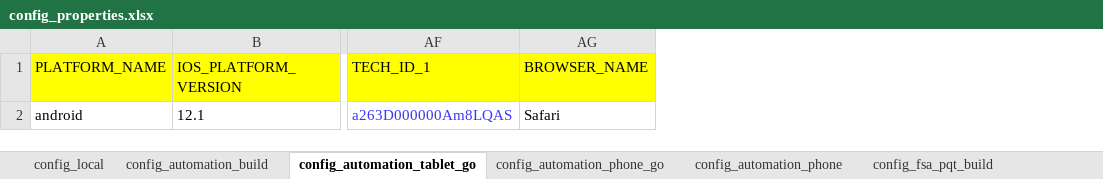
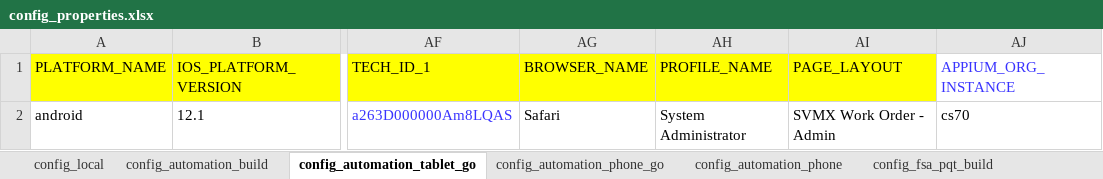
Before and after one commit to svmx-amresh-kumar/SVMX_Catalyst, an Excel workbook: fsaautomation/resources/config_properties.xlsx, sheet config_automation_tablet_go, drawn as a sheet; only a part is shown, gaps mark what is left out; values as stored, in another font and other column widths than the file's, no borders; the diff names each change by its address in the sheet, - before the commit and + after, or states it on an @@ line.

Commit message:
Update config_properties.xlsx

```diff
--- a/fsaautomation/resources/config_properties.xlsx (sheet config_automation_tablet_go)
+++ b/fsaautomation/resources/config_properties.xlsx (sheet config_automation_tablet_go)
+column AH (PROFILE_NAME), row 2: System Administrator
+column AI (PAGE_LAYOUT), row 2: SVMX Work Order - Admin
+column AJ (APPIUM_ORG_INSTANCE), row 2: cs70
```
Also changed, not shown: sheet config_local, sheet config_automation_phone_go, sheet config_automation_build, sheet config_automation_phone, sheet config_fsa_pqt_build, sheet config_fsa_track_build.
